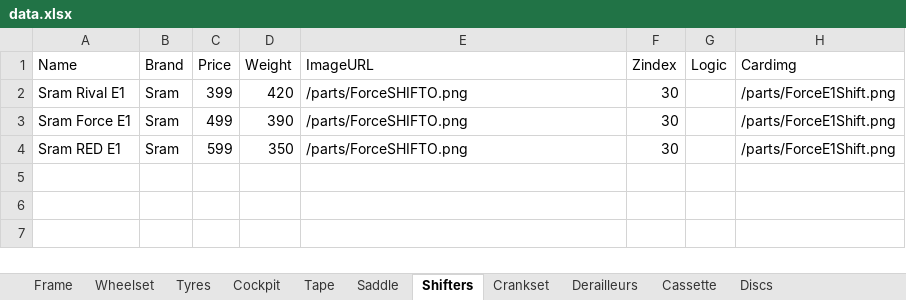
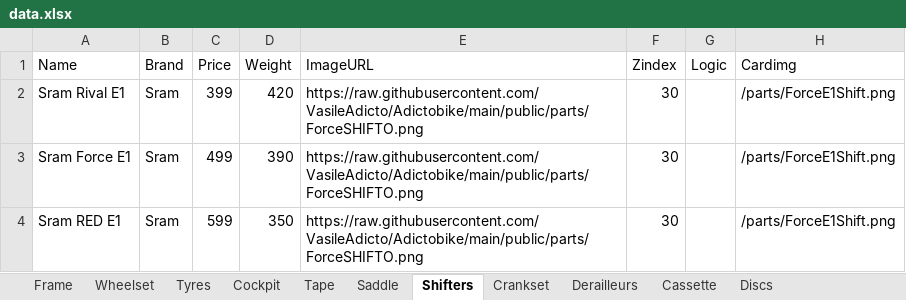
Before and after one commit to VasileAdicto/Adictobike, an Excel workbook: public/data.xlsx, sheet Shifters, drawn as a sheet; values as stored, in another font and other column widths than the file's, no borders; the diff names each change by its address in the sheet, - before the commit and + after, or states it on an @@ line.

```diff
--- a/public/data.xlsx (sheet Shifters)
+++ b/public/data.xlsx (sheet Shifters)
-E2:E4 (ImageURL): /parts/ForceSHIFTO.png
+E2:E4 (ImageURL): https://raw.githubusercontent.com/VasileAdicto/Adictobike/main/public/parts/ForceSHIFTO.png
```
Also changed, not shown: sheet Crankset, sheet Saddle, sheet Wheelset, sheet Derailleurs, sheet Discs, sheet Cassette.
